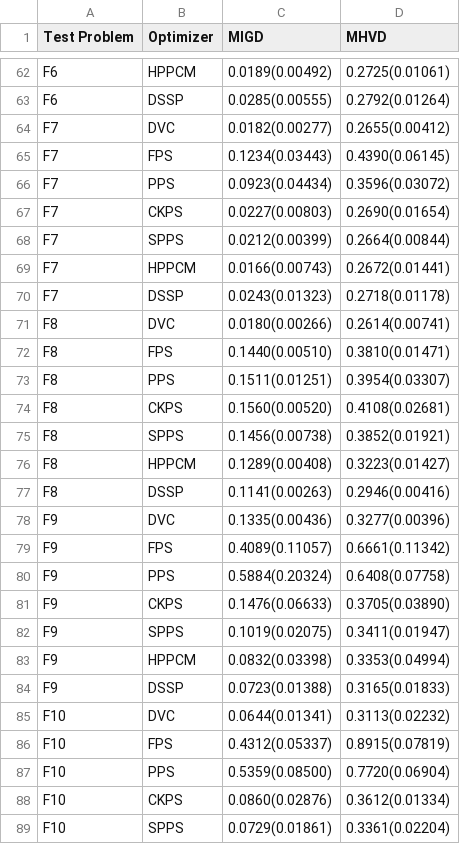
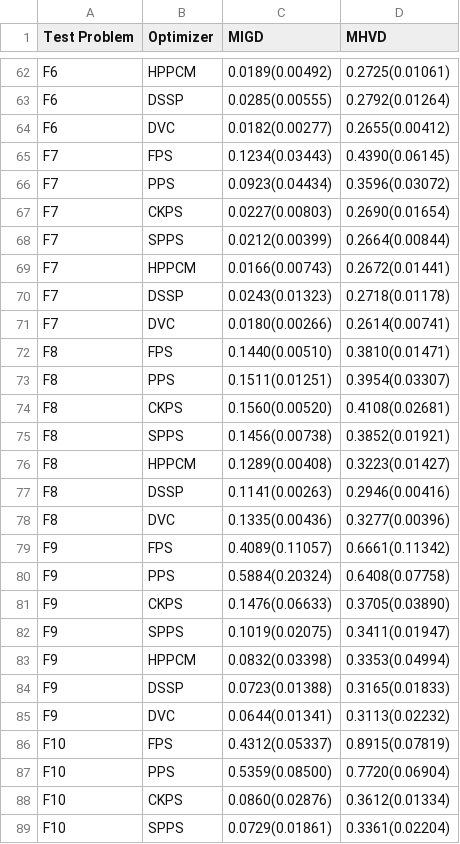
Before and after one commit to hannahblo/Posets_Optimizers, a CSV file: DMOP_Wuetal_data.csv, drawn as a sheet; only a part is shown, gaps mark what is left out.

```diff
--- a/DMOP_Wuetal_data.csv
+++ b/DMOP_Wuetal_data.csv
@@ -63,3 +63,3 @@ F6;HPPCM;0.0189(0.00492);0.2725(0.01061);;;;;;;;;;;
 F6;DSSP;0.0285(0.00555);0.2792(0.01264);;;;;;;;;;;
-F7;DVC;0.0182(0.00277);0.2655(0.00412);;;;;;;;;;;
+F6;DVC;0.0182(0.00277);0.2655(0.00412);;;;;;;;;;;
 F7;FPS;0.1234(0.03443);0.4390(0.06145);;;;;;;;;;;
@@ -70,3 +70,3 @@ F7;HPPCM;0.0166(0.00743);0.2672(0.01441);;;;;;;;;;;
 F7;DSSP;0.0243(0.01323);0.2718(0.01178);;;;;;;;;;;
-F8;DVC;0.0180(0.00266);0.2614(0.00741);;;;;;;;;;;
+F7;DVC;0.0180(0.00266);0.2614(0.00741);;;;;;;;;;;
 F8;FPS;0.1440(0.00510);0.3810(0.01471);;;;;;;;;;;
@@ -77,3 +77,3 @@ F8;HPPCM;0.1289(0.00408);0.3223(0.01427);;;;;;;;;;;
 F8;DSSP;0.1141(0.00263);0.2946(0.00416);;;;;;;;;;;
-F9;DVC;0.1335(0.00436);0.3277(0.00396);;;;;;;;;;;
+F8;DVC;0.1335(0.00436);0.3277(0.00396);;;;;;;;;;;
 F9;FPS;0.4089(0.11057);0.6661(0.11342);;;;;;;;;;;
@@ -84,3 +84,3 @@ F9;HPPCM;0.0832(0.03398);0.3353(0.04994);;;;;;;;;;;
 F9;DSSP;0.0723(0.01388);0.3165(0.01833);;;;;;;;;;;
-F10;DVC;0.0644(0.01341);0.3113(0.02232);;;;;;;;;;;
+F9;DVC;0.0644(0.01341);0.3113(0.02232);;;;;;;;;;;
 F10;FPS;0.4312(0.05337);0.8915(0.07819);;;;;;;;;;;
```
Also changed, not shown: DMOP_Wuetal_data_no_std_err.csv, 1 other file.
